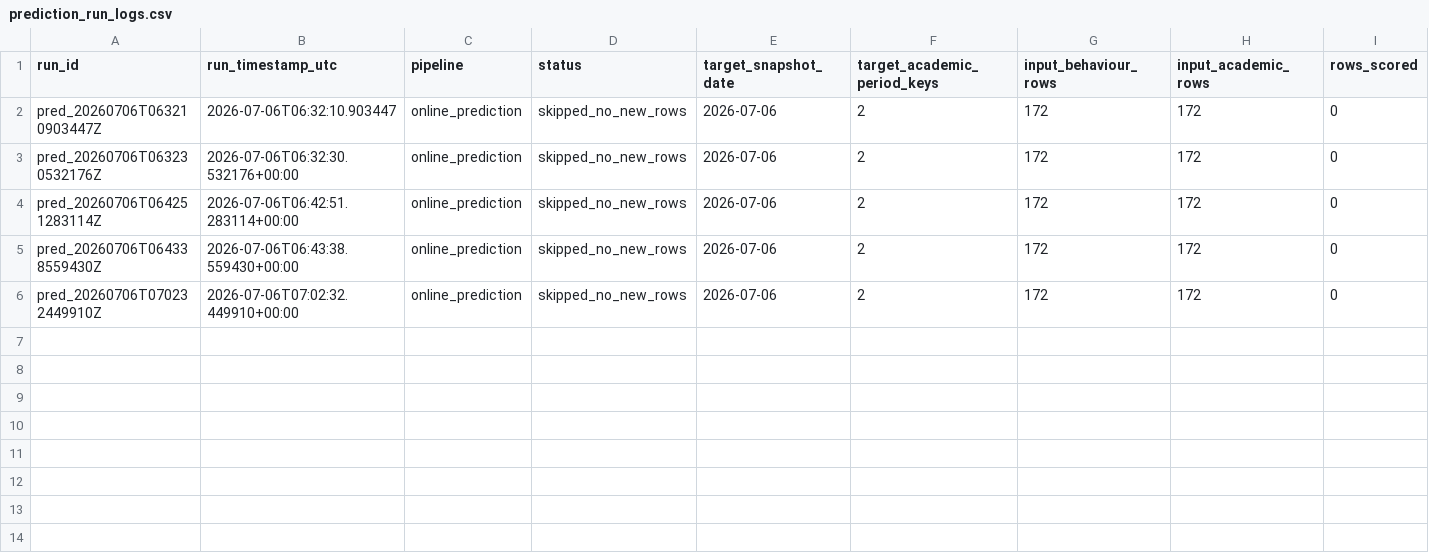
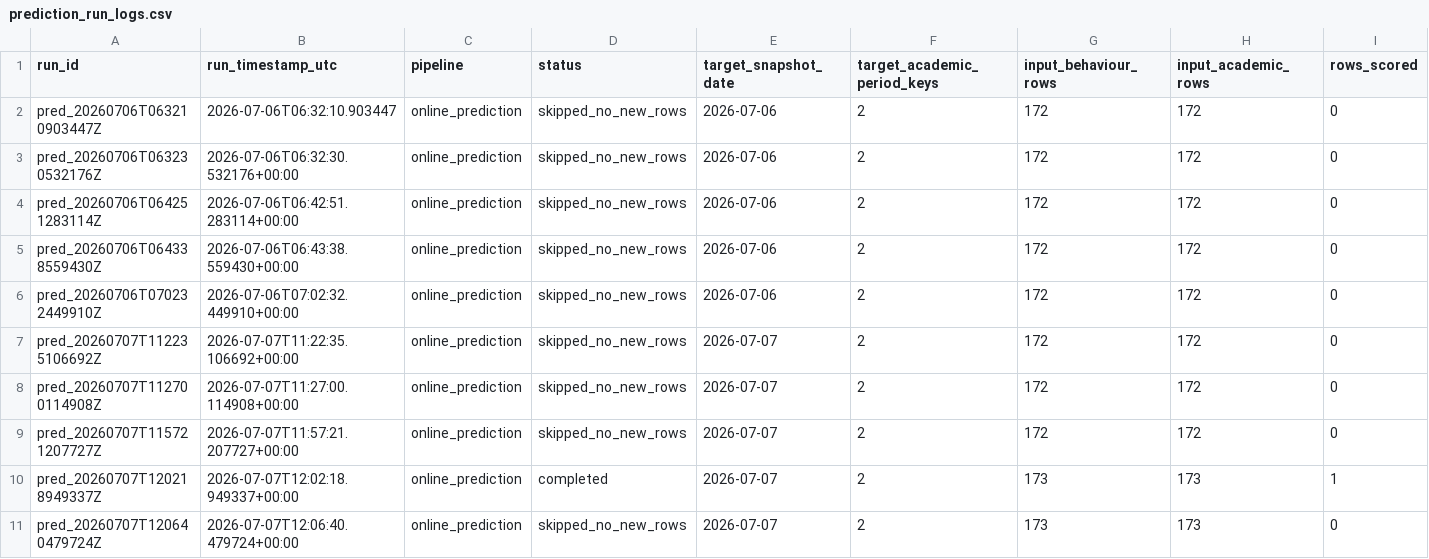
Before and after one commit to Rhea-myat/Smart-LMS-Dashboard-Moodle, a CSV file: logs/prediction_run_logs.csv, drawn as a sheet; only a part is shown; rows hold the shown columns only; the diff names each change by its address in the sheet, - before the commit and + after, or states it on an @@ line.

```diff
--- a/logs/prediction_run_logs.csv
+++ b/logs/prediction_run_logs.csv
+row 7: pred_20260707T112235106692Z | 2026-07-07T11:22:35.106692+00:00 | online_prediction | skipped_no_new_rows | 2026-07-07 | 2 | 172 | 172 | 0
+row 8: pred_20260707T112700114908Z | 2026-07-07T11:27:00.114908+00:00 | online_prediction | skipped_no_new_rows | 2026-07-07 | 2 | 172 | 172 | 0
+row 9: pred_20260707T115721207727Z | 2026-07-07T11:57:21.207727+00:00 | online_prediction | skipped_no_new_rows | 2026-07-07 | 2 | 172 | 172 | 0
+row 10: pred_20260707T120218949337Z | 2026-07-07T12:02:18.949337+00:00 | online_prediction | completed | 2026-07-07 | 2 | 173 | 173 | 1
+row 11: pred_20260707T120640479724Z | 2026-07-07T12:06:40.479724+00:00 | online_prediction | skipped_no_new_rows | 2026-07-07 | 2 | 173 | 173 | 0
```
Also changed, not shown: data/warehouse/dim_student.csv, logs/etl_run_summary.csv, 37 other files.
